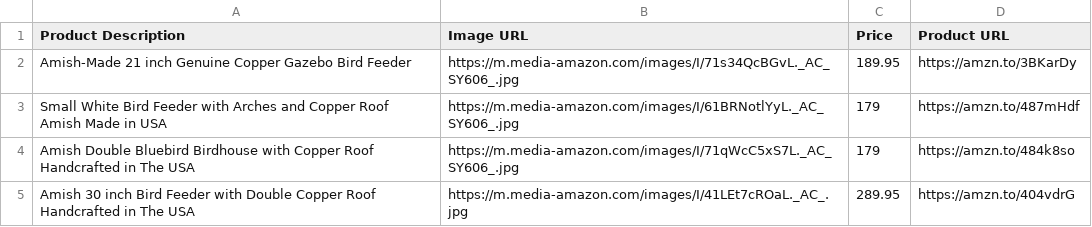
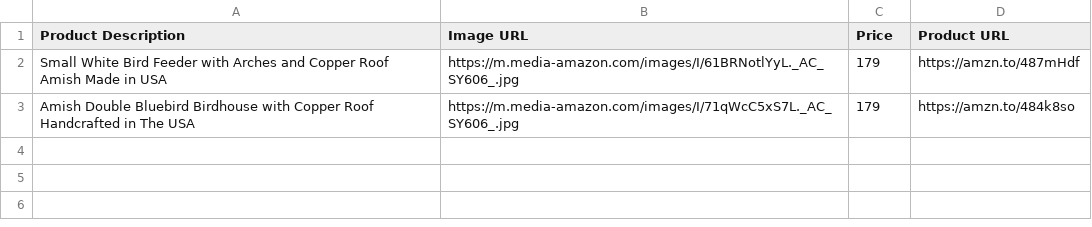
Before and after one commit to amznlink/Amish-Furniture, a CSV file: Birds/products.csv, drawn as a sheet; the diff names each change by its address in the sheet, - before the commit and + after, or states it on an @@ line.

Commit message:
Update products.csv

```diff
--- a/Birds/products.csv
+++ b/Birds/products.csv
-row 2: Amish-Made 21 inch Genuine Copper Gazebo Bird Feeder | https://m.media-amazon.com/images/I/71s34QcBGvL._AC_SY606_.jpg | 189.95 | https://amzn.to/3BKarDy
-row 5: Amish 30 inch Bird Feeder with Double Copper Roof Handcrafted in The USA | https://m.media-amazon.com/images/I/41LEt7cROaL._AC_.jpg | 289.95 | https://amzn.to/404vdrG
```
